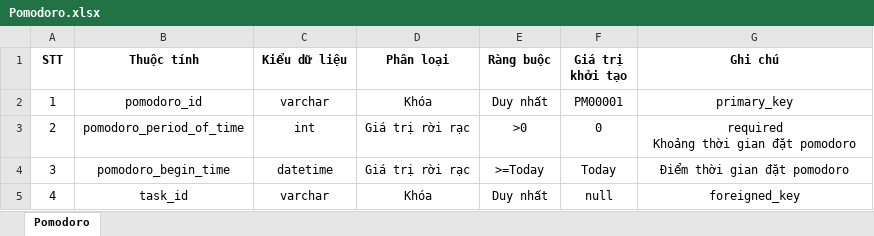
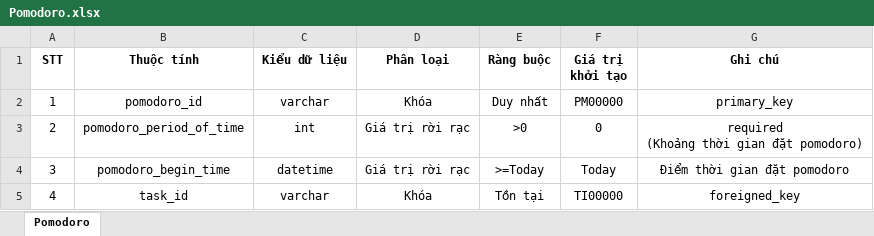
Before and after one commit to Merevoli-DatLuu/To-Do-App, an Excel workbook: ToDoApp-Doc/Document/Diagram/Thiết Kế Phần Mềm/Thiết kế lưu trữ/Pomodoro.xlsx, sheet Pomodoro, drawn as a sheet; values as stored, in another font and other column widths than the file's, no borders; ↵ is a line break in a cell; the diff names each change by its address in the sheet, - before the commit and + after, or states it on an @@ line.

Commit message:
[Modified] : Pomodoro

```diff
--- a/ToDoApp-Doc/Document/Diagram/Thiết Kế Phần Mềm/Thiết kế lưu trữ/Pomodoro.xlsx (sheet Pomodoro)
+++ b/ToDoApp-Doc/Document/Diagram/Thiết Kế Phần Mềm/Thiết kế lưu trữ/Pomodoro.xlsx (sheet Pomodoro)
-F2 (Giá trị khởi tạo): PM00001
+F2 (Giá trị khởi tạo): PM00000
-G3 (Ghi chú): required ↵ Khoảng thời gian đặt pomodoro
+G3 (Ghi chú): required ↵ (Khoảng thời gian đặt pomodoro)
-E5 (Ràng buộc): Duy nhất
+E5 (Ràng buộc): Tồn tại
-F5 (Giá trị khởi tạo): null
+F5 (Giá trị khởi tạo): TI00000
```
